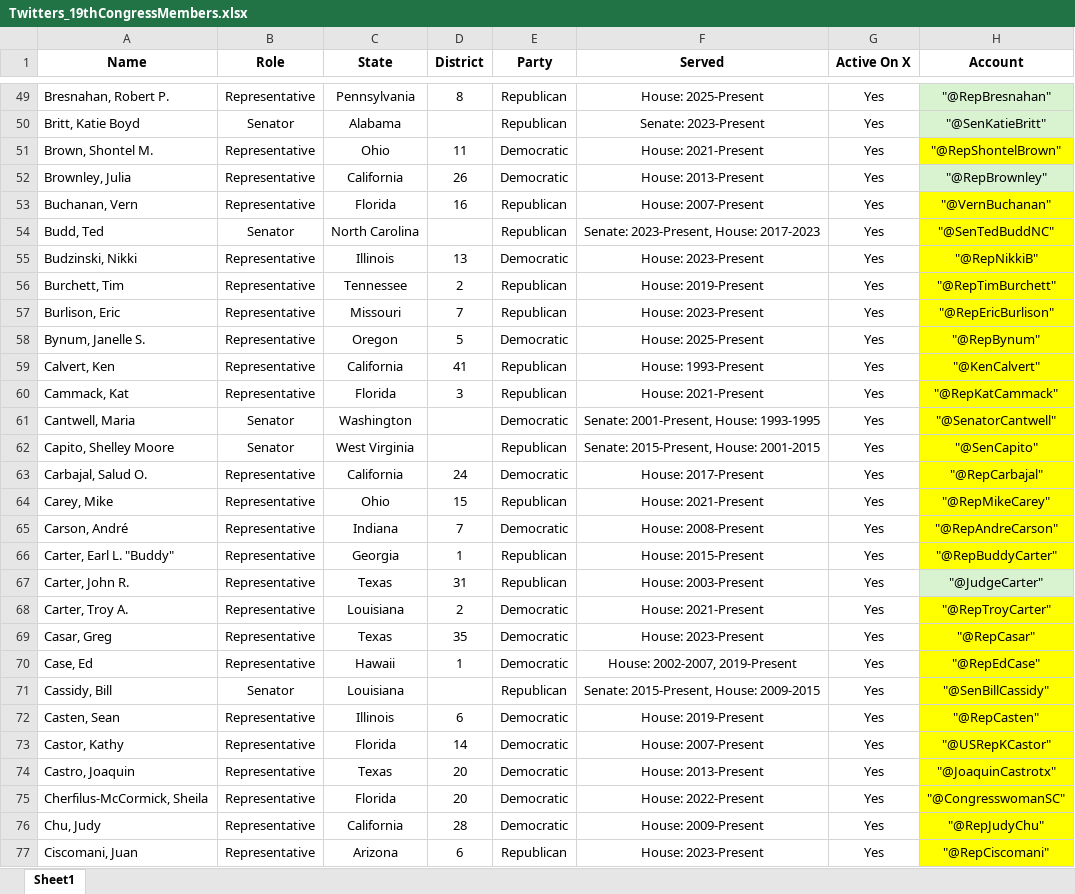
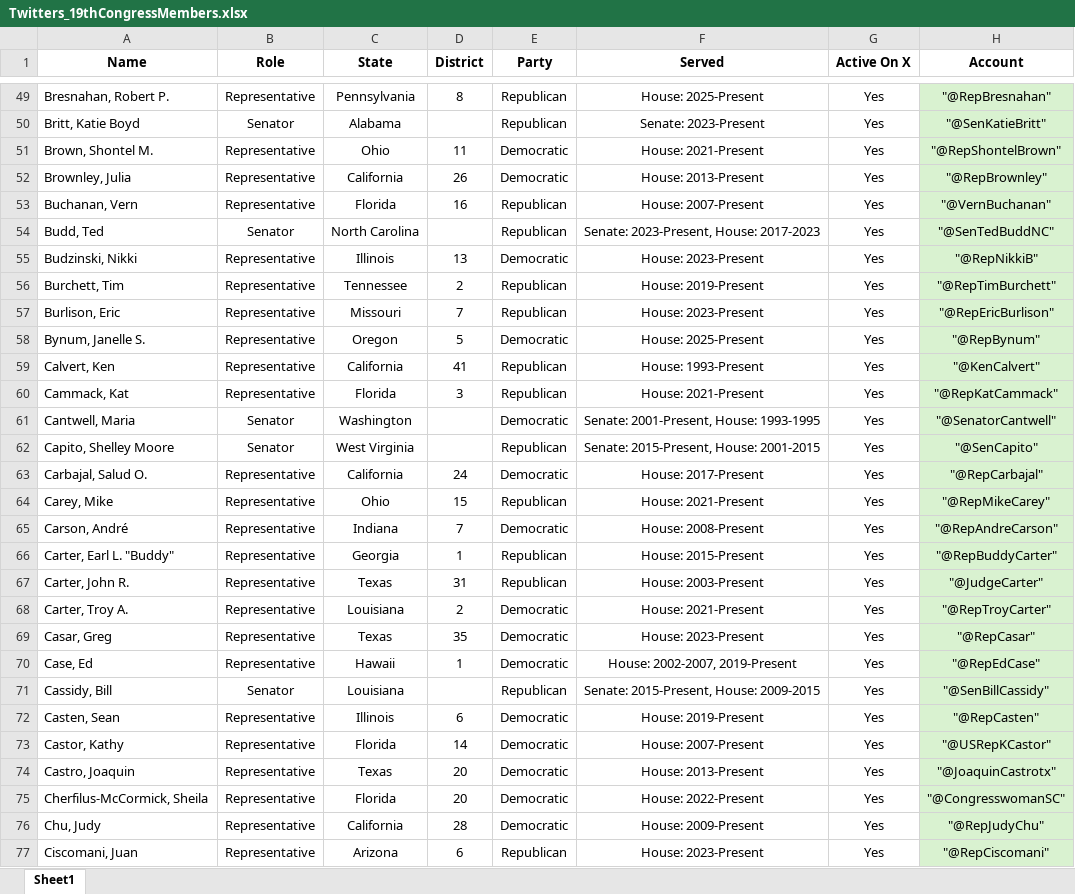
Before and after one commit to ossclaudia/Detecting-Topic-Merges-and-Splits-in-Dynamic-Political-Conversations, an Excel workbook: Twitters_19thCongressMembers.xlsx, sheet Sheet1, drawn as a sheet; only a part is shown, gaps mark what is left out; values as stored, in another font and other column widths than the file's, no borders; the diff covers the shown part only; the diff names each change by its address in the sheet, - before the commit and + after, or states it on an @@ line.

```diff
--- a/Twitters_19thCongressMembers.xlsx (sheet Sheet1)
+++ b/Twitters_19thCongressMembers.xlsx (sheet Sheet1)
-H51 fill: #FFFF00
+H51 fill: #D9F2D0
-H53:H66 fill: #FFFF00
+H53:H66 fill: #D9F2D0
-H68:H77 fill: #FFFF00
+H68:H77 fill: #D9F2D0
```
Also changed, not shown: cell formats elsewhere in this sheet, 48 other files.
